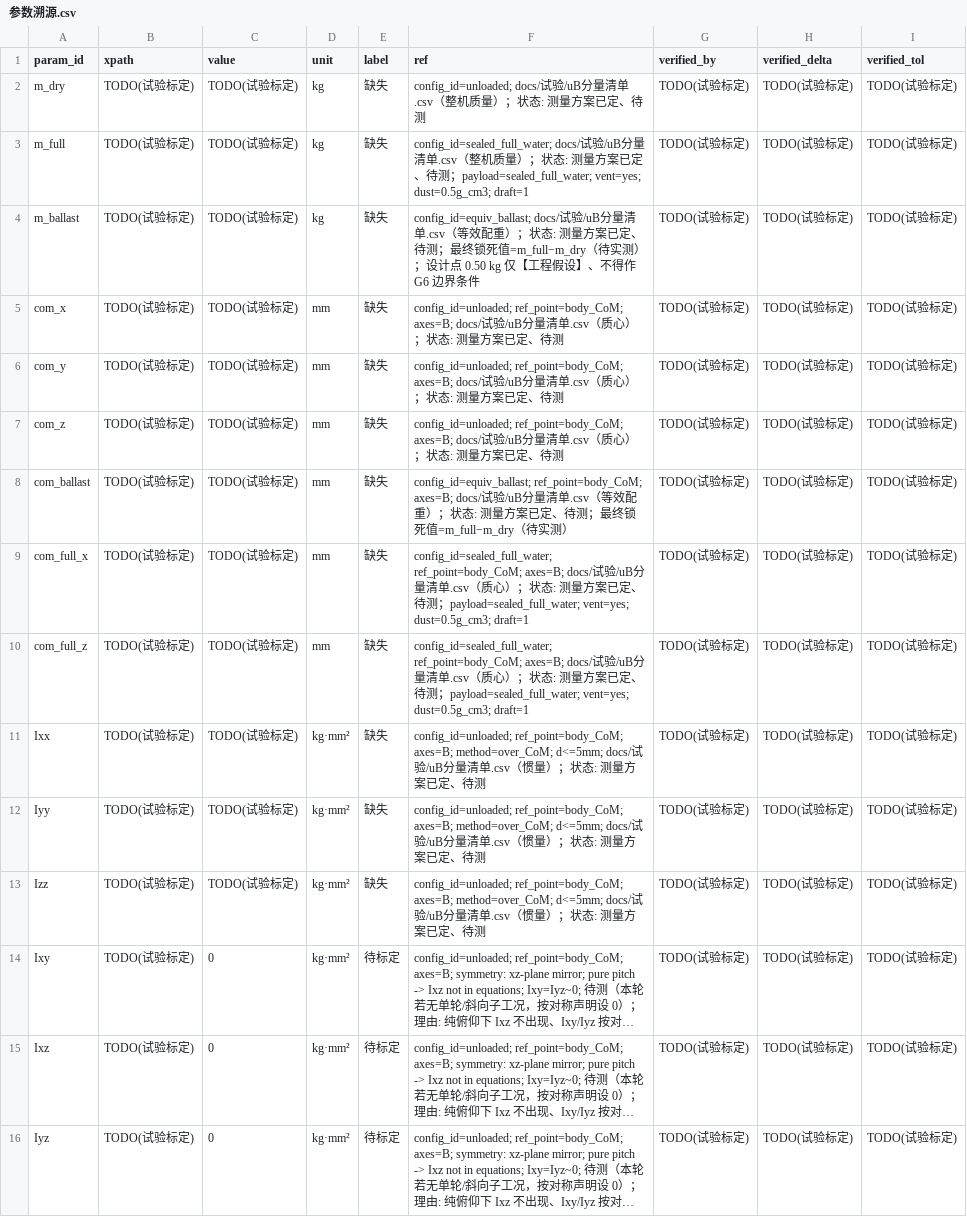
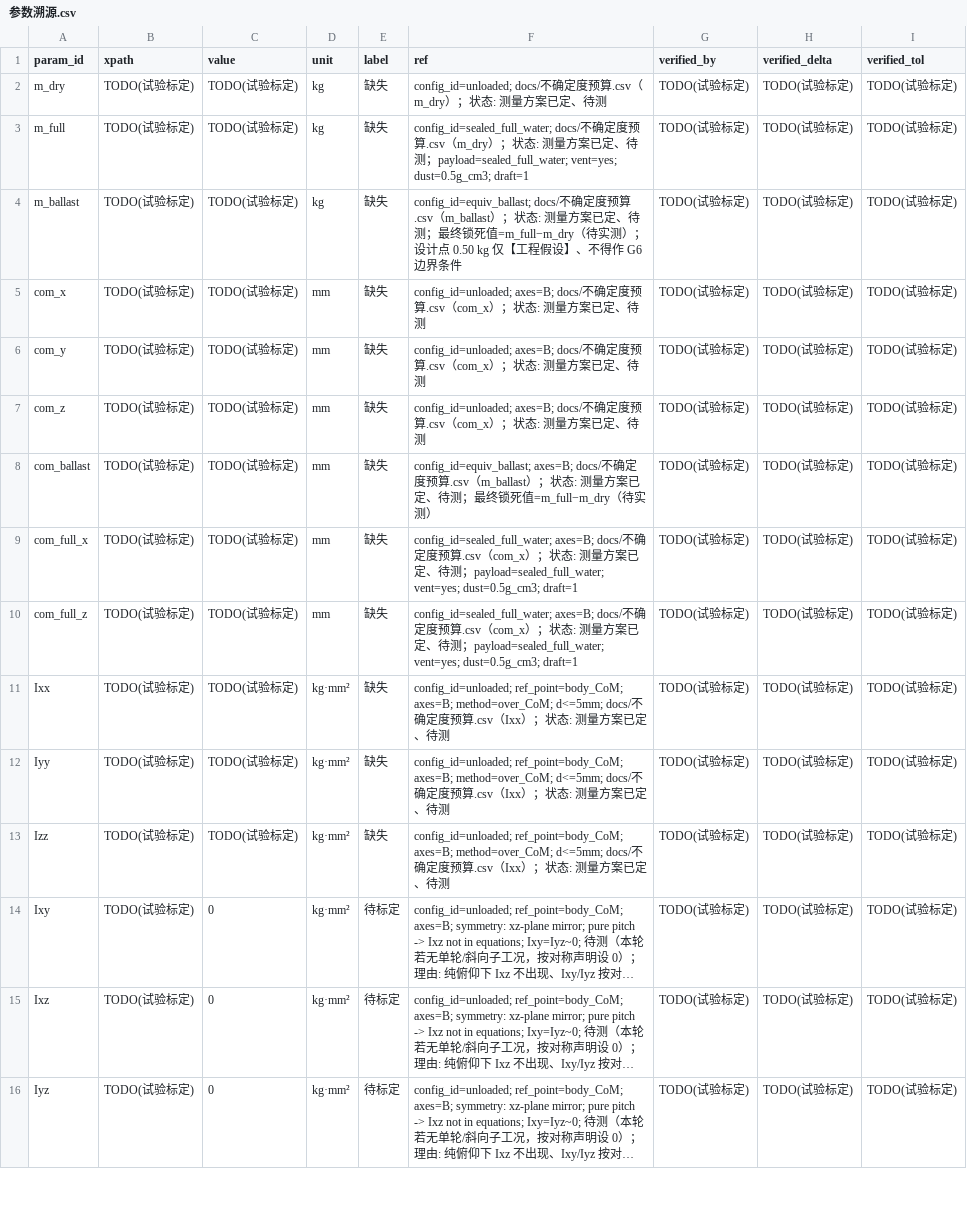
Before and after one commit to keylliucong/mujoco-robot-vacuum, a CSV file: docs/参数溯源.csv, drawn as a sheet; only a part is shown; long unchanged cells end in …; the diff covers the shown part only; the diff names each change by its address in the sheet, - before the commit and + after, or states it on an @@ line.

Commit message:
试验: 不确定度预算迁移 15 列、口径台账、A1-A4 出处纪律与留出集封存

```diff
--- a/docs/参数溯源.csv
+++ b/docs/参数溯源.csv
-F2 (ref): config_id=unloaded; docs/试验/uB分量清单.csv（整机质量）；状态…
+F2 (ref): config_id=unloaded; docs/不确定度预算.csv（m_dry）；状态…
-F3 (ref): config_id=sealed_full_water; docs/试验/uB分量清单.csv（整机质量）；…
+F3 (ref): config_id=sealed_full_water; docs/不确定度预算.csv（m_dry）；…
-F4 (ref): config_id=equiv_ballast; docs/试验/uB分量清单.csv（等效配重）；状态…
+F4 (ref): config_id=equiv_ballast; docs/不确定度预算.csv（m_ballast）；状态…
-F5:F7 (ref): config_id=unloaded; ref_point=body_CoM; axes=B; docs/试验/uB分量清单.csv（质心）；…
+F5:F7 (ref): config_id=unloaded; axes=B; docs/不确定度预算.csv（com_x）；…
-F8 (ref): config_id=equiv_ballast; ref_point=body_CoM; axes=B; docs/试验/uB分量清单.csv（等效配重）；…
+F8 (ref): config_id=equiv_ballast; axes=B; docs/不确定度预算.csv（m_ballast）；…
-F9:F10 (ref): config_id=sealed_full_water; ref_point=body_CoM; axes=B; docs/试验/uB分量清单.csv（质心）；…
+F9:F10 (ref): config_id=sealed_full_water; axes=B; docs/不确定度预算.csv（com_x）；…
-F11:F13 (ref): …d<=5mm; docs/试验/uB分量清单.csv（惯量）；…
+F11:F13 (ref): …d<=5mm; docs/不确定度预算.csv（Ixx）；…
```
Also changed, not shown: 14 edited cells elsewhere in this file, 8 other files.
